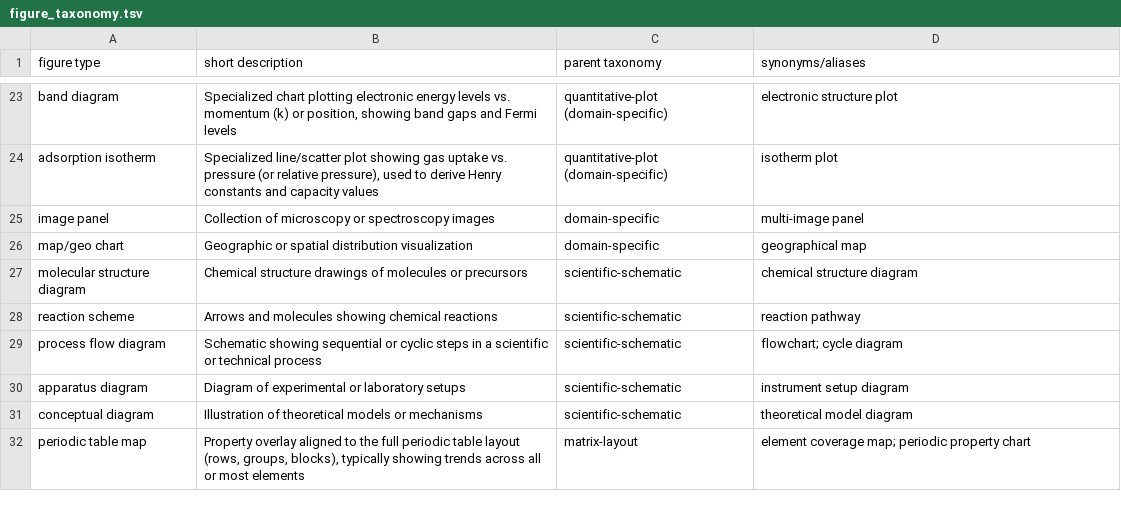
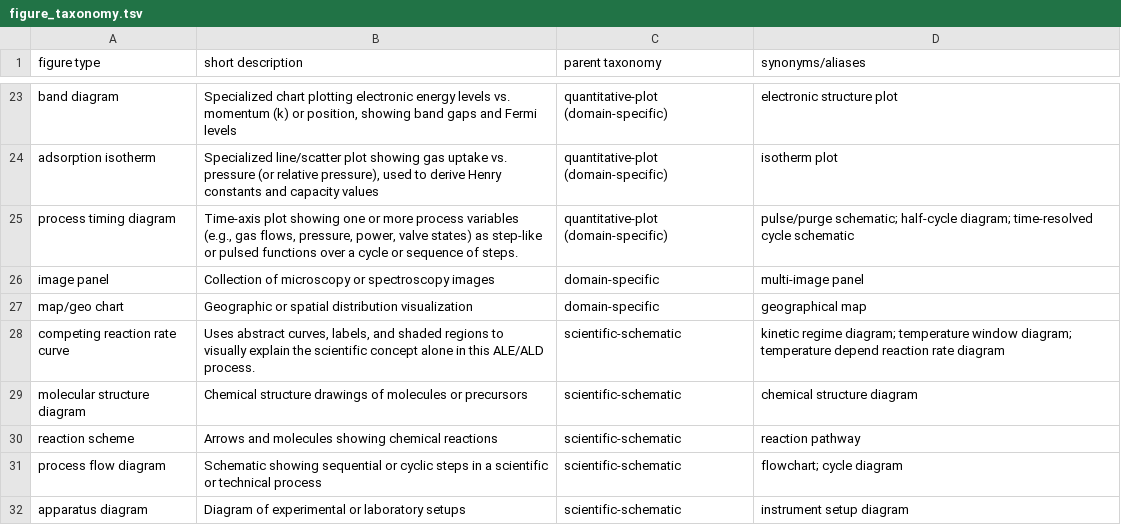
Before and after one commit to sciknoworg/ALD-E-ImageMiner, a TSV file: figure_taxonomy.tsv, drawn as a sheet; only a part is shown, gaps mark what is left out; the shorter side is filled out with more unchanged rows; the diff names each change by its address in the sheet, - before the commit and + after, or states it on an @@ line.

Commit message:
Adding two new figure types.

```diff
--- a/figure_taxonomy.tsv
+++ b/figure_taxonomy.tsv
+row 25: process timing diagram | Time-axis plot showing one or more process variables (e.g., gas flows, pressure, power, valve states) as step-like or pulsed functions over a cycle or sequence of steps. | quantitative-plot (domain-specific) | pulse/purge schematic; half-cycle diagram; time-resolved cycle schematic
+row 28: competing reaction rate curve | Uses abstract curves, labels, and shaded regions to visually explain the scientific concept alone in this ALE/ALD process. | scientific-schematic | kinetic regime diagram; temperature window diagram; temperature depend reaction rate diagram
```
